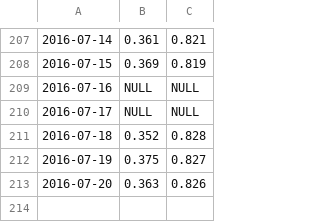
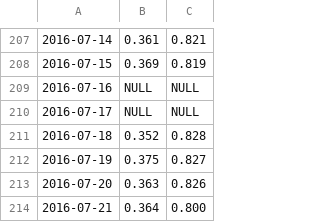
Before and after one commit to GABONIA/SQLServer, a CSV file: ryc.csv, drawn as a sheet; only a part is shown, gaps mark what is left out; the diff names each change by its address in the sheet, - before the commit and + after, or states it on an @@ line.

Commit message:
Update ryc.csv

```diff
--- a/ryc.csv
+++ b/ryc.csv
+row 214: 2016-07-21 | 0.364 | 0.800
```
